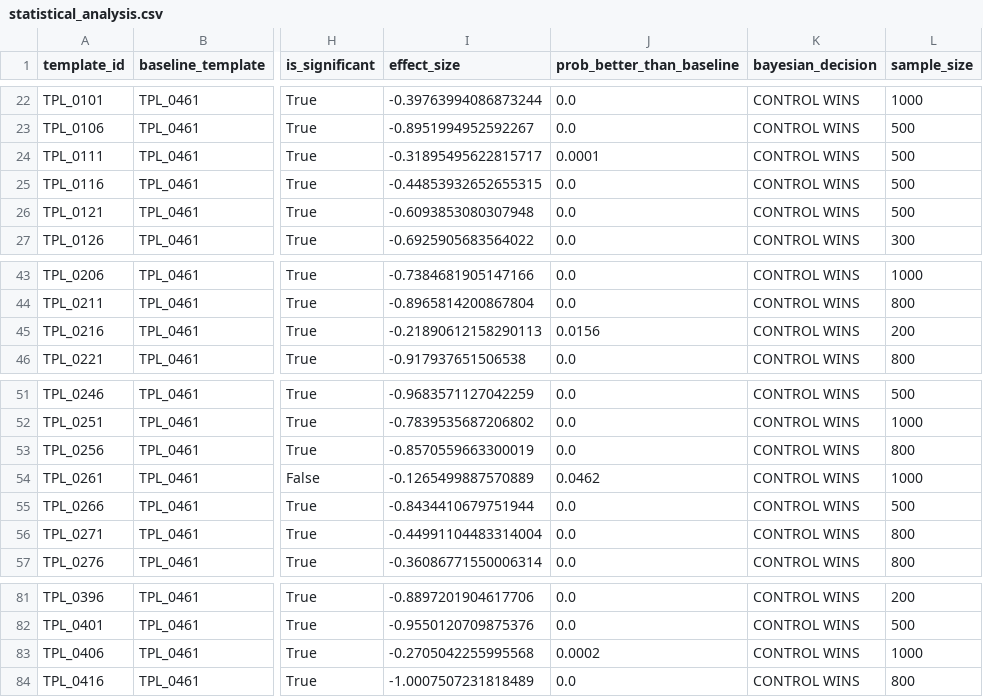
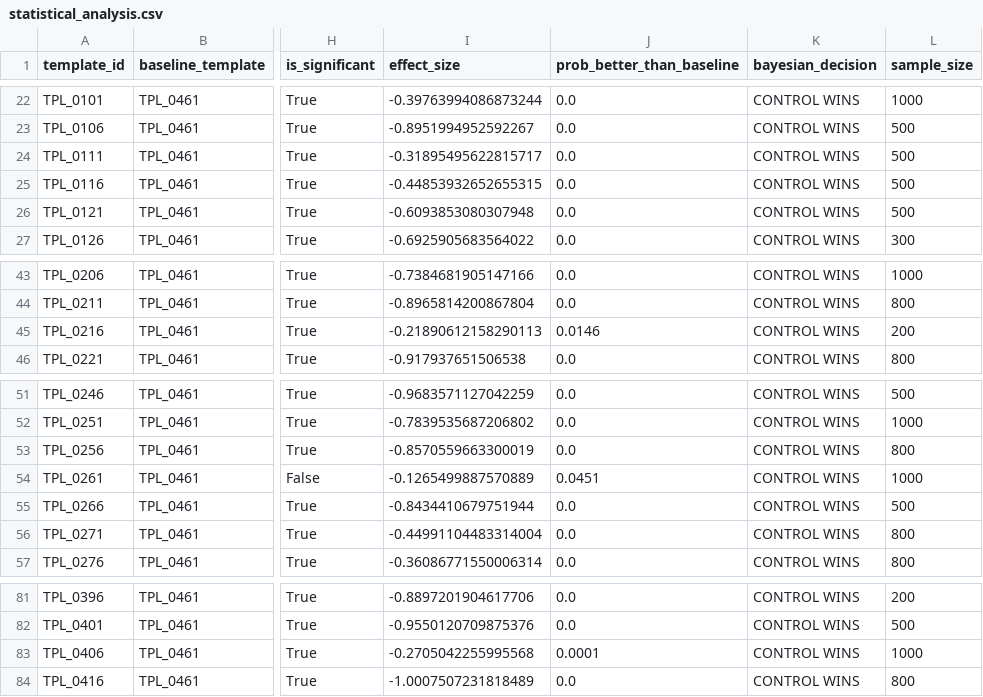
Before and after one commit to Ask-812/Aurora, a CSV file: data/output/statistical_analysis.csv, drawn as a sheet; only a part is shown, gaps mark what is left out; the diff covers the shown part only; the diff names each change by its address in the sheet, - before the commit and + after, or states it on an @@ line.

```diff
--- a/data/output/statistical_analysis.csv
+++ b/data/output/statistical_analysis.csv
-J24 (prob_better_than_baseline): 0.0001
+J24 (prob_better_than_baseline): 0.0
-J45 (prob_better_than_baseline): 0.0156
+J45 (prob_better_than_baseline): 0.0146
-J54 (prob_better_than_baseline): 0.0462
+J54 (prob_better_than_baseline): 0.0451
-J83 (prob_better_than_baseline): 0.0002
+J83 (prob_better_than_baseline): 0.0001
```
Also changed, not shown: 11 edited cells elsewhere in this file, data/output/ml_model_performance.csv, data/output/user_notification_schedule.csv, 12 other files.
